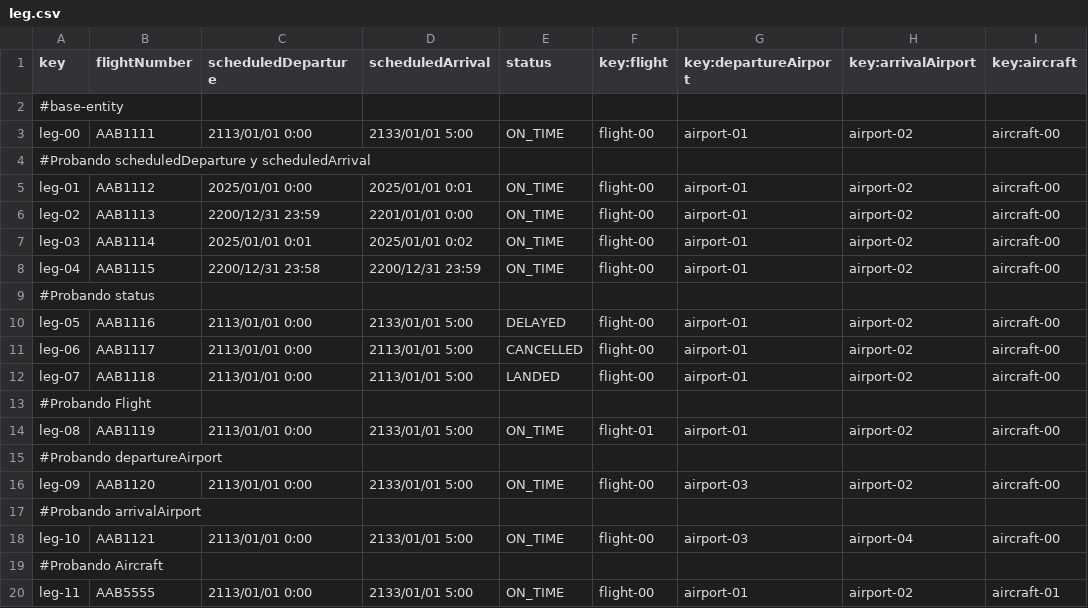
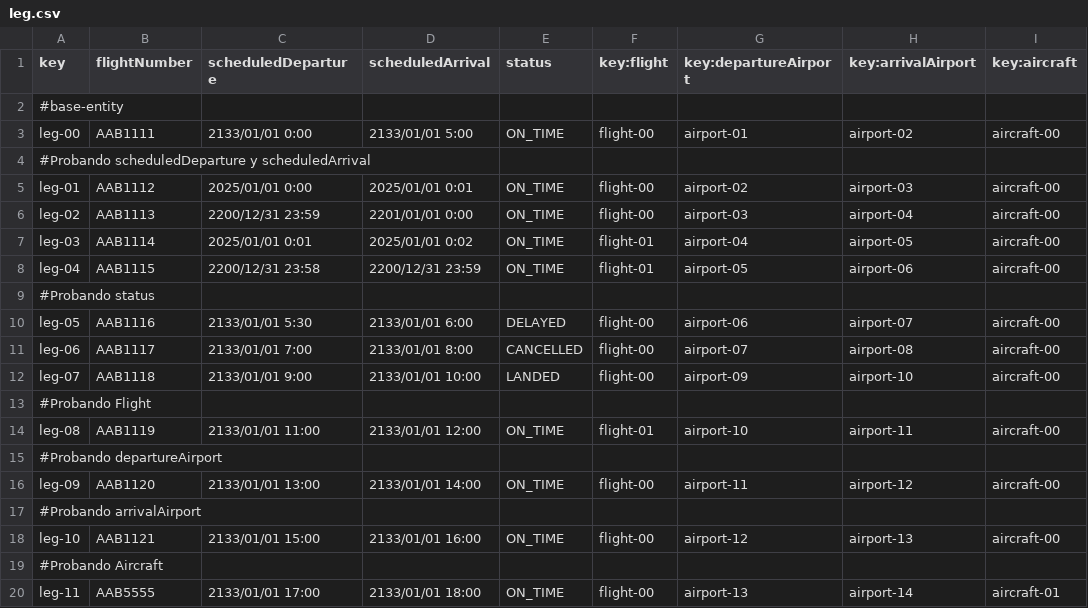
Before and after one commit to danjimdia1/Acme-ANS, a CSV file: src/main/resources/WEB-INF/data/sample/leg.csv, drawn as a sheet; the diff names each change by its address in the sheet, - before the commit and + after, or states it on an @@ line.

Commit message:
Implementado validador de flights para que no se solapen tramos.

```diff
--- a/src/main/resources/WEB-INF/data/sample/leg.csv
+++ b/src/main/resources/WEB-INF/data/sample/leg.csv
-C3 (scheduledDeparture): 2113/01/01 0:00
+C3 (scheduledDeparture): 2133/01/01 0:00
-G5 (key:departureAirport): airport-01
+G5 (key:departureAirport): airport-02
-H5 (key:arrivalAirport): airport-02
+H5 (key:arrivalAirport): airport-03
-G6 (key:departureAirport): airport-01
+G6 (key:departureAirport): airport-03
-H6 (key:arrivalAirport): airport-02
+H6 (key:arrivalAirport): airport-04
-F7:F8 (key:flight): flight-00
+F7:F8 (key:flight): flight-01
-G7 (key:departureAirport): airport-01
+G7 (key:departureAirport): airport-04
-H7 (key:arrivalAirport): airport-02
+H7 (key:arrivalAirport): airport-05
-G8 (key:departureAirport): airport-01
+G8 (key:departureAirport): airport-05
-H8 (key:arrivalAirport): airport-02
+H8 (key:arrivalAirport): airport-06
-C10 (scheduledDeparture): 2113/01/01 0:00
+C10 (scheduledDeparture): 2133/01/01 5:30
-D10 (scheduledArrival): 2133/01/01 5:00
+D10 (scheduledArrival): 2133/01/01 6:00
-G10 (key:departureAirport): airport-01
+G10 (key:departureAirport): airport-06
-H10 (key:arrivalAirport): airport-02
+H10 (key:arrivalAirport): airport-07
-C11 (scheduledDeparture): 2113/01/01 0:00
+C11 (scheduledDeparture): 2133/01/01 7:00
-D11 (scheduledArrival): 2113/01/01 5:00
+D11 (scheduledArrival): 2133/01/01 8:00
-G11 (key:departureAirport): airport-01
+G11 (key:departureAirport): airport-07
-H11 (key:arrivalAirport): airport-02
+H11 (key:arrivalAirport): airport-08
-C12 (scheduledDeparture): 2113/01/01 0:00
+C12 (scheduledDeparture): 2133/01/01 9:00
-D12 (scheduledArrival): 2113/01/01 5:00
+D12 (scheduledArrival): 2133/01/01 10:00
-G12 (key:departureAirport): airport-01
+G12 (key:departureAirport): airport-09
-H12 (key:arrivalAirport): airport-02
+H12 (key:arrivalAirport): airport-10
-C14 (scheduledDeparture): 2113/01/01 0:00
+C14 (scheduledDeparture): 2133/01/01 11:00
-D14 (scheduledArrival): 2133/01/01 5:00
+D14 (scheduledArrival): 2133/01/01 12:00
-G14 (key:departureAirport): airport-01
+G14 (key:departureAirport): airport-10
-H14 (key:arrivalAirport): airport-02
+H14 (key:arrivalAirport): airport-11
-C16 (scheduledDeparture): 2113/01/01 0:00
+C16 (scheduledDeparture): 2133/01/01 13:00
-D16 (scheduledArrival): 2133/01/01 5:00
+D16 (scheduledArrival): 2133/01/01 14:00
-G16 (key:departureAirport): airport-03
+G16 (key:departureAirport): airport-11
-H16 (key:arrivalAirport): airport-02
+H16 (key:arrivalAirport): airport-12
-C18 (scheduledDeparture): 2113/01/01 0:00
+C18 (scheduledDeparture): 2133/01/01 15:00
-D18 (scheduledArrival): 2133/01/01 5:00
+D18 (scheduledArrival): 2133/01/01 16:00
-G18 (key:departureAirport): airport-03
+G18 (key:departureAirport): airport-12
-H18 (key:arrivalAirport): airport-04
+H18 (key:arrivalAirport): airport-13
-C20 (scheduledDeparture): 2113/01/01 0:00
+C20 (scheduledDeparture): 2133/01/01 17:00
-D20 (scheduledArrival): 2133/01/01 5:00
+D20 (scheduledArrival): 2133/01/01 18:00
-G20 (key:departureAirport): airport-01
+G20 (key:departureAirport): airport-13
-H20 (key:arrivalAirport): airport-02
+H20 (key:arrivalAirport): airport-14
```
Also changed, not shown: 4 other files.
